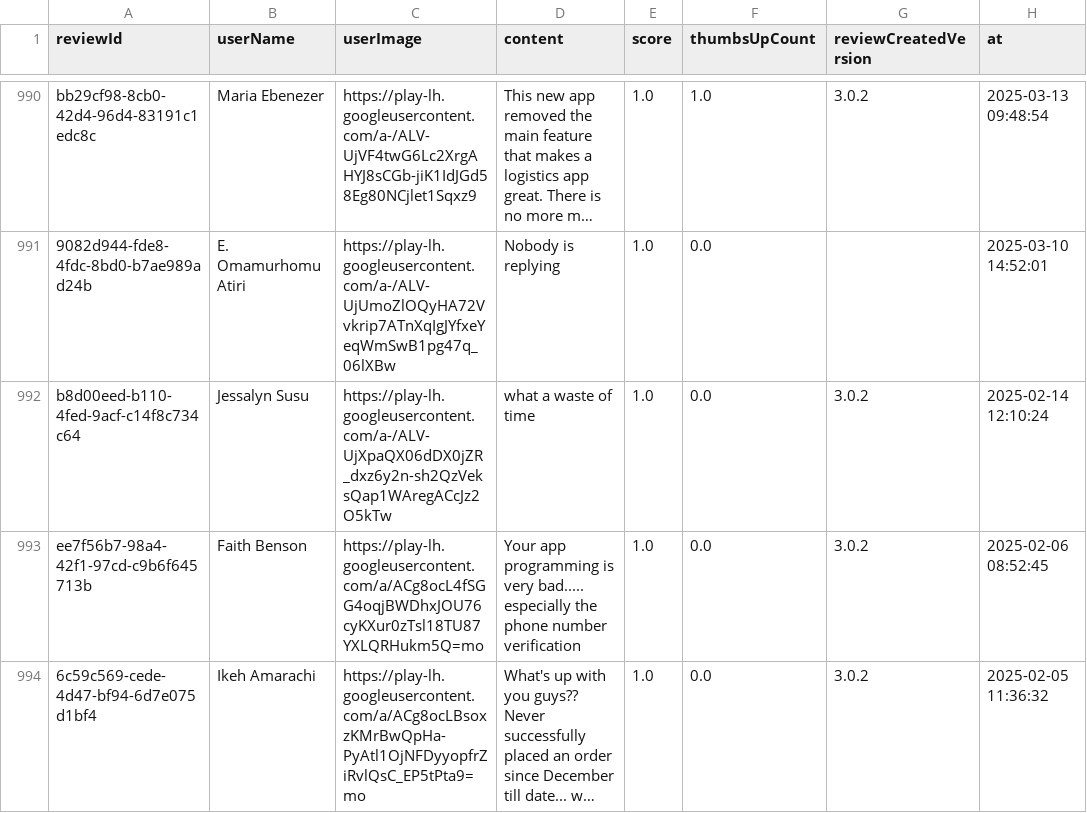
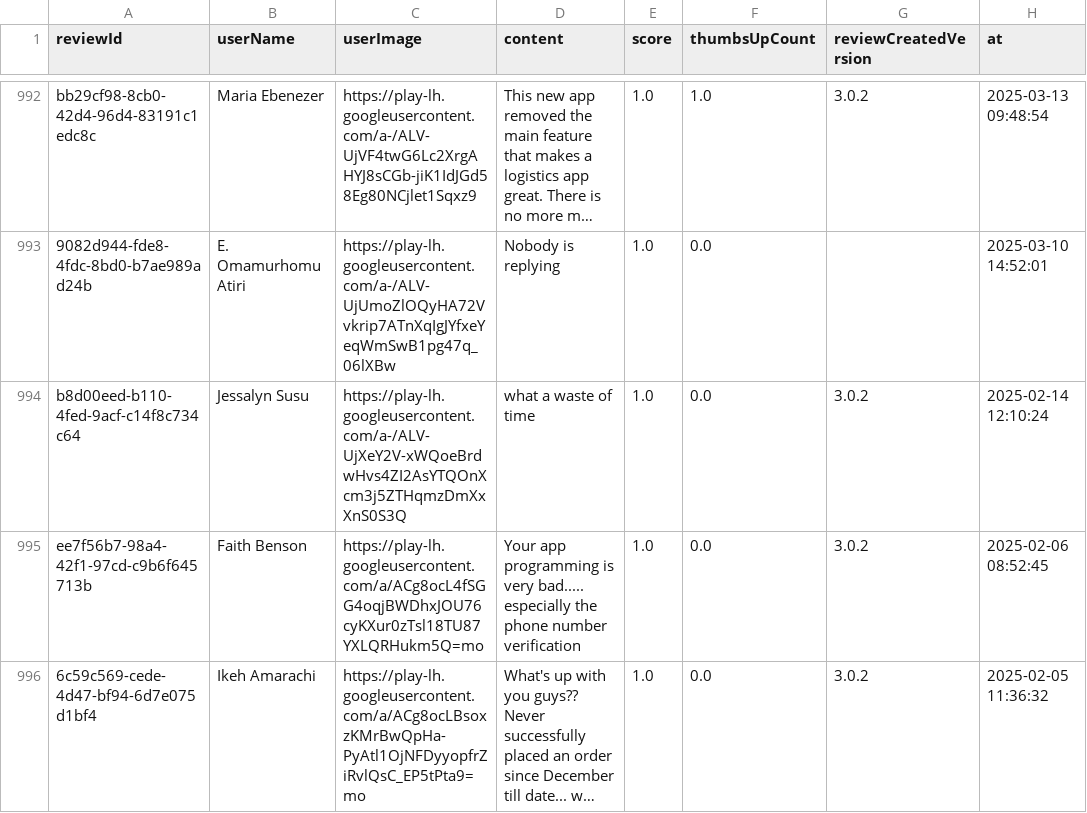
Before and after one commit to Delphineuzoeto/intelligence-tracker, a CSV file: logistics_reviews_raw.csv, drawn as a sheet; only a part is shown, gaps mark what is left out; long unchanged cells end in …; addresses are those after the commit; the diff covers the shown part only; the diff names each change by its address in the sheet, - before the commit and + after, or states it on an @@ line.

```diff
--- a/logistics_reviews_raw.csv
+++ b/logistics_reviews_raw.csv
-C994 (userImage): https://play-lh.googleusercontent.com/a-/ALV-UjXpaQX06dDX0jZR_dxz6y2n-sh2QzVeksQap1WAregACcJz2O5kTw
+C994 (userImage): https://play-lh.googleusercontent.com/a-/ALV-UjXeY2V-xWQoeBrdwHvs4ZI2AsYTQOnXcm3j5ZTHqmzDmXxXnS0S3Q
```
Also changed, not shown: 4 added rows, 3 removed rows and 7 edited cells elsewhere in this file, logistics_reviews_clean.csv.
